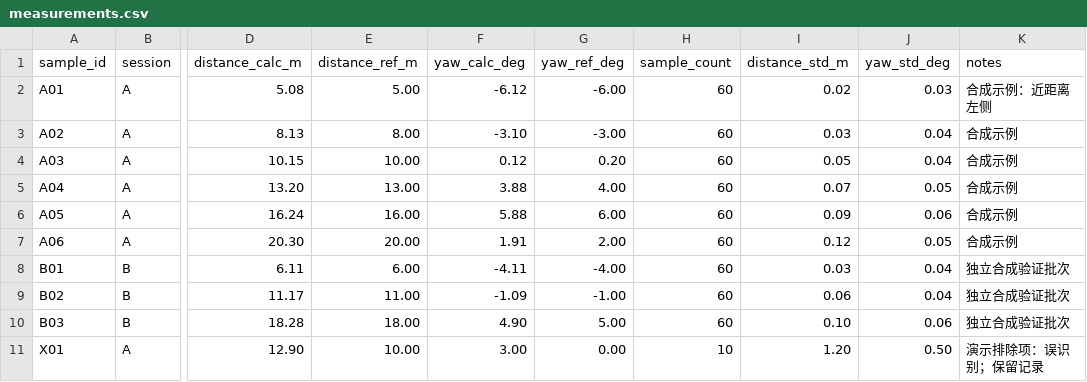
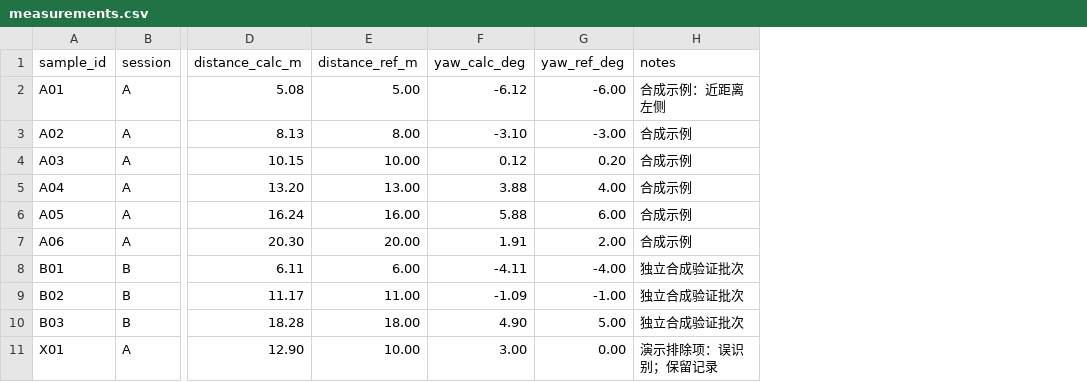
Before and after one commit to zfxlab/dart_residual_calibration, a CSV file: examples/measurements.csv, drawn as a sheet; only a part is shown, gaps mark what is left out; the diff names each change by its address in the sheet, - before the commit and + after, or states it on an @@ line.

```diff
--- a/examples/measurements.csv
+++ b/examples/measurements.csv
-column H (sample_count), rows 2-11: 60 | 60 | 60 | 60 | 60 | 60 | 60 | 60 | 60 | 10
-column I (distance_std_m), rows 2-11: 0.02 | 0.03 | 0.05 | 0.07 | 0.09 | 0.12 | 0.03 | 0.06 | 0.10 | 1.20
-column J (yaw_std_deg), rows 2-11: 0.03 | 0.04 | 0.04 | 0.05 | 0.06 | 0.05 | 0.04 | 0.04 | 0.06 | 0.50
```
Also changed, not shown: 3 other files.
